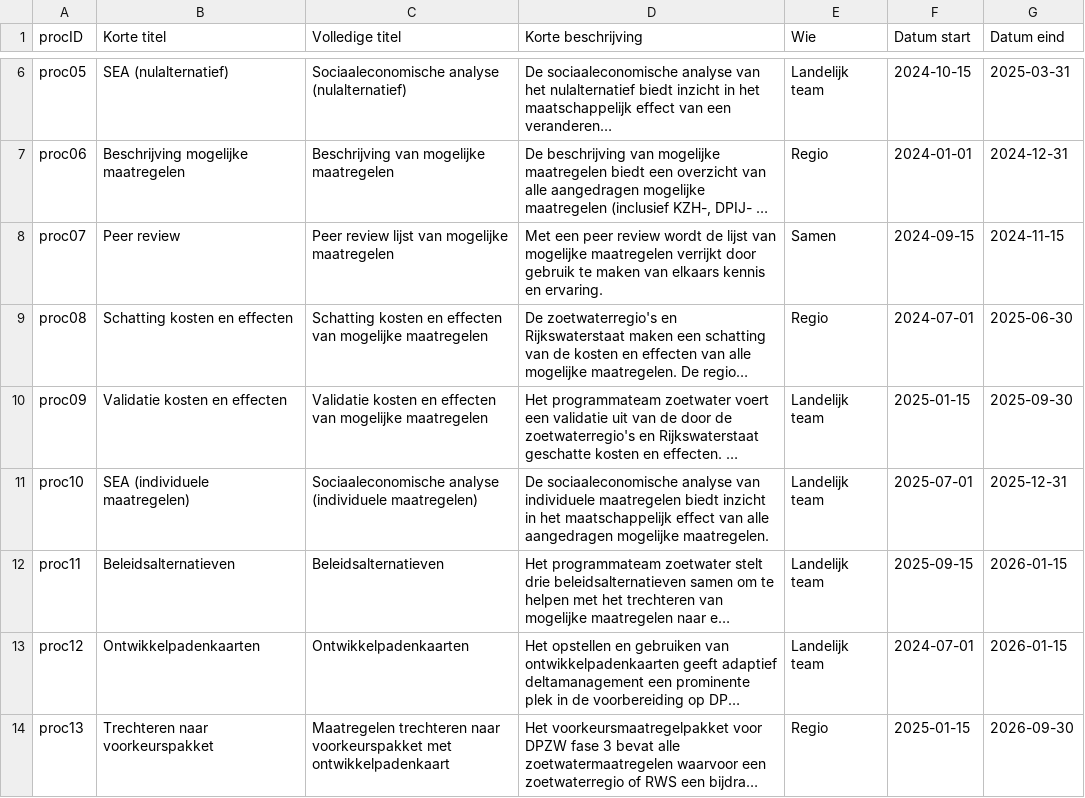
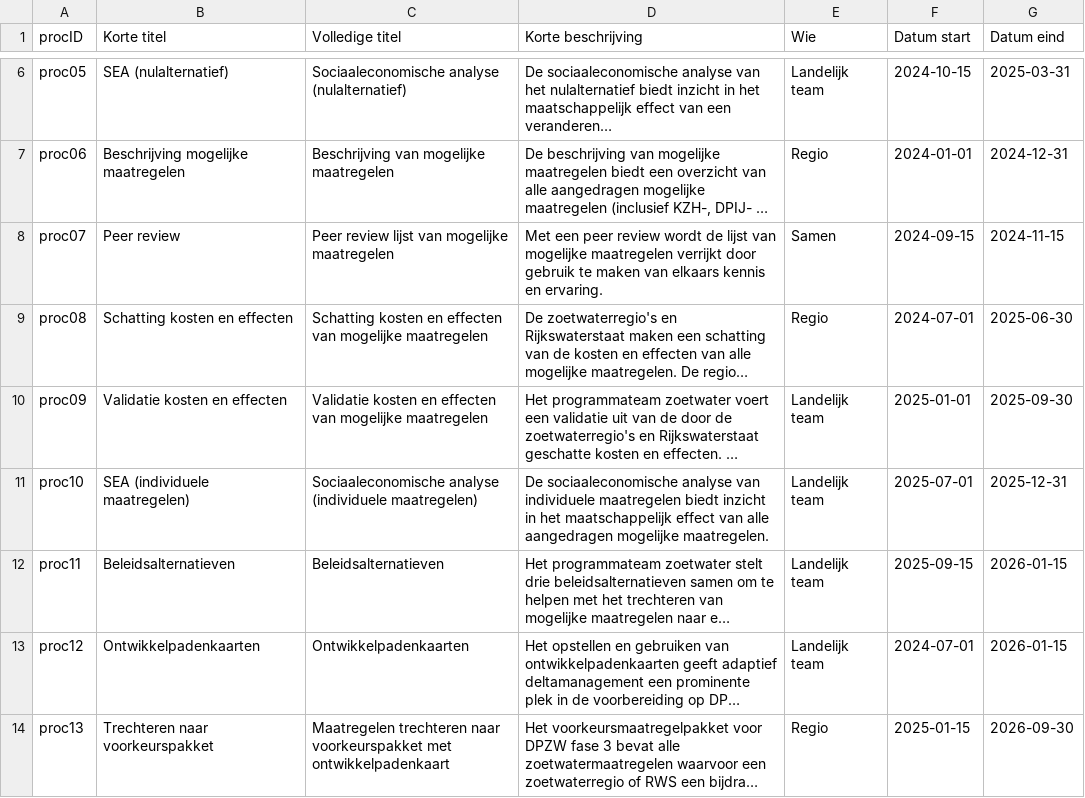
Before and after one commit to Climate-Adaptation-Services/rz-data, a CSV file: 20240110 dpzw_routekaart_proces_v1.csv, drawn as a sheet; only a part is shown, gaps mark what is left out; long unchanged cells end in …; the diff names each change by its address in the sheet, - before the commit and + after, or states it on an @@ line.

Commit message:
Update 20240110 dpzw_routekaart_proces_v1.csv

```diff
--- a/20240110 dpzw_routekaart_proces_v1.csv
+++ b/20240110 dpzw_routekaart_proces_v1.csv
-F10 (Datum start): 2025-01-15
+F10 (Datum start): 2025-01-01
```
